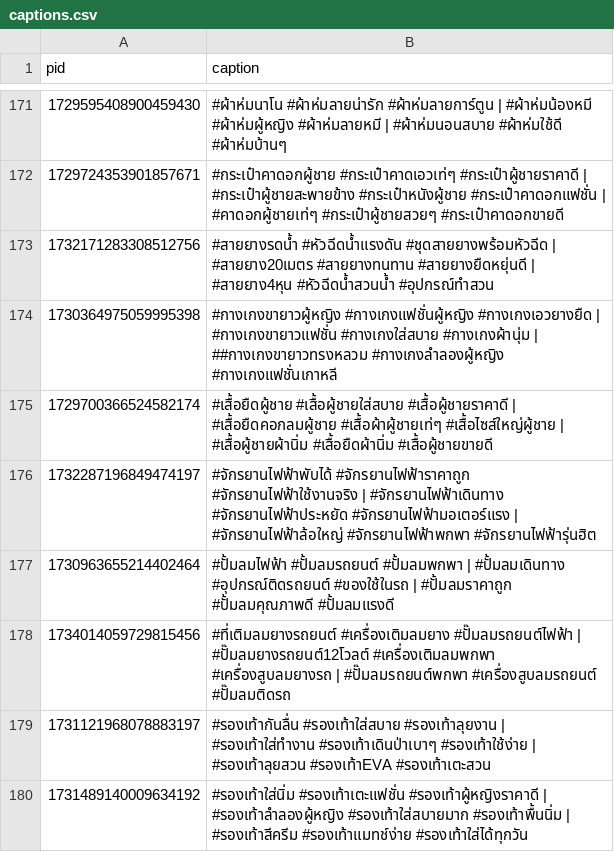
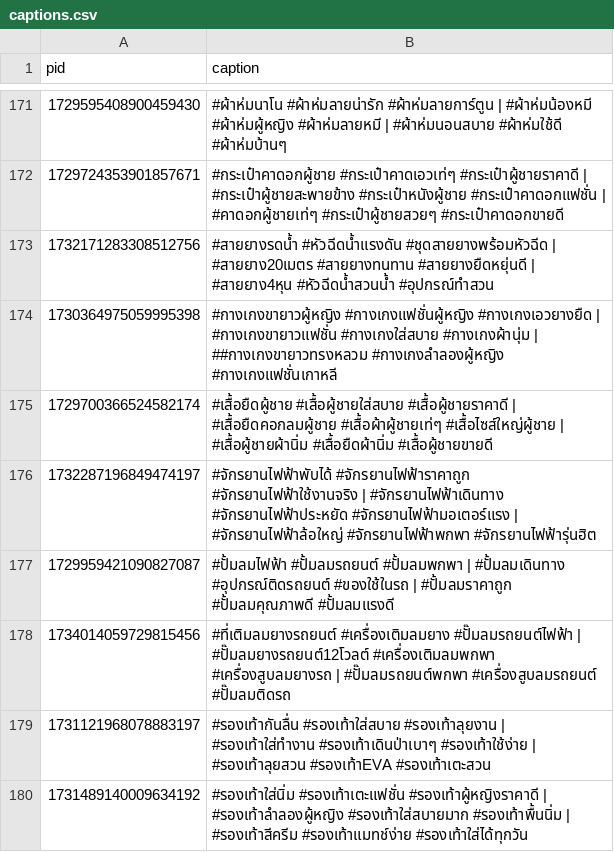
Before and after one commit to ohmwarareok/tiktok-captions, a CSV file: captions.csv, drawn as a sheet; only a part is shown, gaps mark what is left out.

Commit message:
Update captions.csv

```diff
--- a/captions.csv
+++ b/captions.csv
@@ -176,3 +176,3 @@ pid,caption
 1732287196849474197,#จักรยานไฟฟ้าพับได้ #จักรยานไฟฟ้าราคาถูก #จักรยานไฟฟ้าใช้งานจริง | #จักรยานไฟฟ้าเดินทาง #จักรยานไฟฟ้าประหยัด #จักรยานไฟฟ้ามอเตอร์แรง | #จักรยานไฟฟ้าล้อใหญ่ #จักรยานไฟฟ้าพกพา #จักรยานไฟฟ้ารุ่นฮิต
-1730963655214402464,#ปั้มลมไฟฟ้า #ปั้มลมรถยนต์ #ปั้มลมพกพา | #ปั้มลมเดินทาง #อุปกรณ์ติดรถยนต์ #ของใช้ในรถ | #ปั้มลมราคาถูก #ปั้มลมคุณภาพดี #ปั้มลมแรงดี
+1729959421090827087,#ปั้มลมไฟฟ้า #ปั้มลมรถยนต์ #ปั้มลมพกพา | #ปั้มลมเดินทาง #อุปกรณ์ติดรถยนต์ #ของใช้ในรถ | #ปั้มลมราคาถูก #ปั้มลมคุณภาพดี #ปั้มลมแรงดี
 1734014059729815456,#ที่เติมลมยางรถยนต์ #เครื่องเติมลมยาง #ปั๊มลมรถยนต์ไฟฟ้า | #ปั๊มลมยางรถยนต์12โวลต์ #เครื่องเติมลมพกพา #เครื่องสูบลมยางรถ | #ปั๊มลมรถยนต์พกพา #เครื่องสูบลมรถยนต์ #ปั๊มลมติดรถ
```
